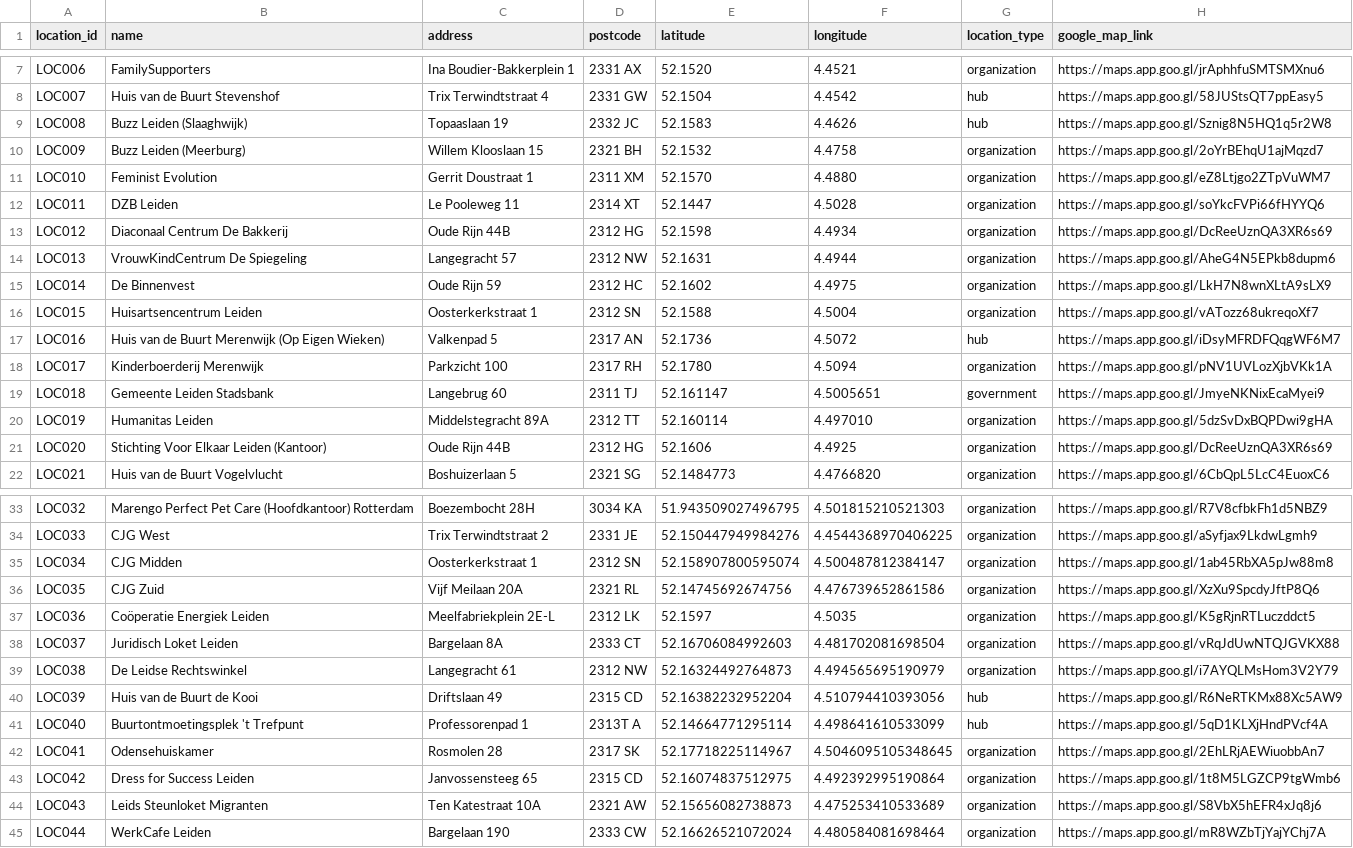
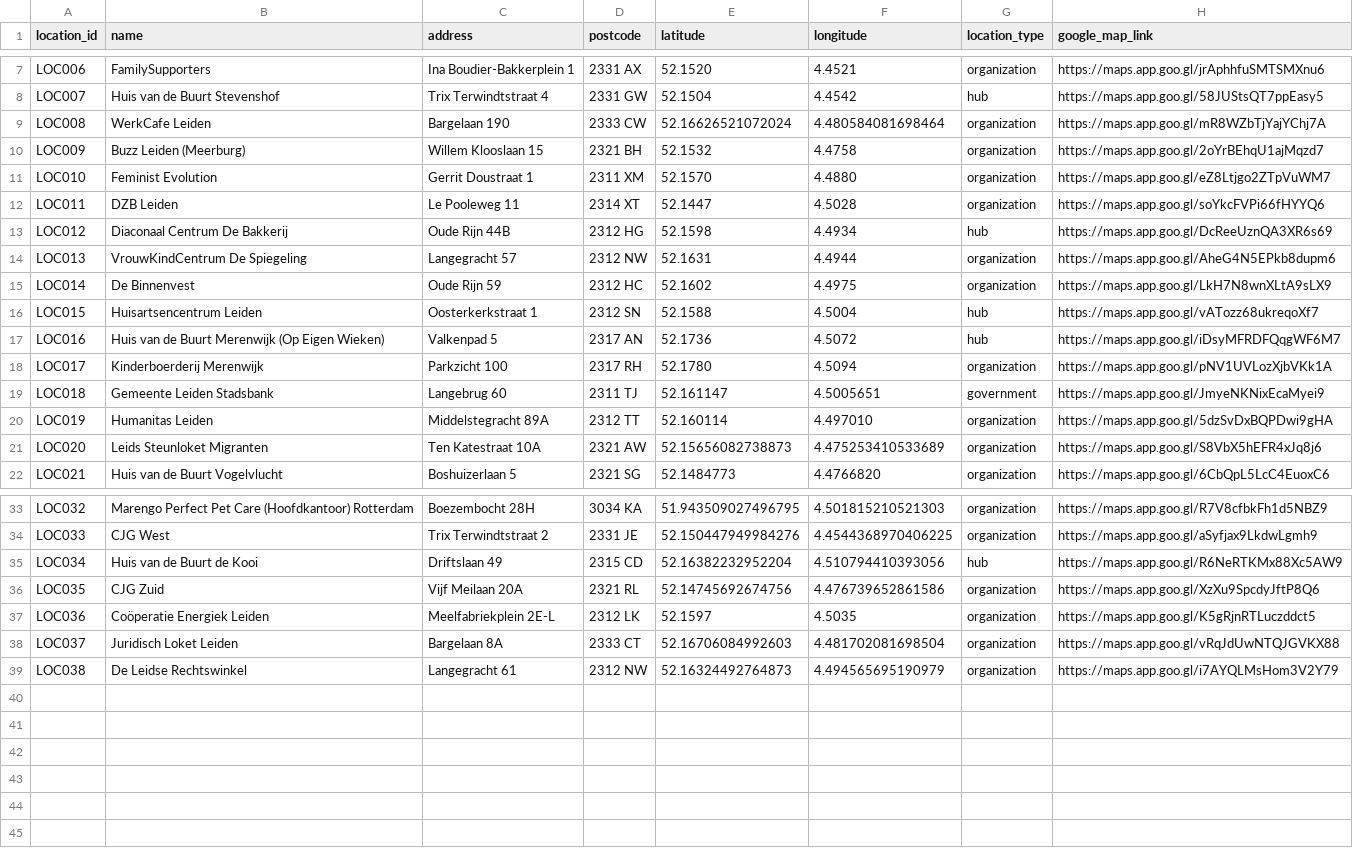
Before and after one commit to tanisha-s-p/social_services_map_leiden, a CSV file: public/locations.csv, drawn as a sheet; only a part is shown, gaps mark what is left out; the diff covers the shown part only.

Commit message:
fixed the multiple locations issue, edited list and renumbered accordingly in services.csv

```diff
--- a/public/locations.csv
+++ b/public/locations.csv
@@ -8,3 +8,3 @@ LOC006,FamilySupporters,Ina Boudier-Bakkerplein 1,2331 AX,52.1520,4.4521,organiz
 LOC007,Huis van de Buurt Stevenshof,Trix Terwindtstraat 4,2331 GW,52.1504,4.4542,hub,https://maps.app.goo.gl/58JUStsQT7ppEasy5
-LOC008,Buzz Leiden (Slaaghwijk),Topaaslaan 19,2332 JC,52.1583,4.4626,hub,https://maps.app.goo.gl/Sznig8N5HQ1q5r2W8
+LOC008,WerkCafe Leiden,Bargelaan 190,2333 CW,52.16626521072024,4.480584081698464,organization,https://maps.app.goo.gl/mR8WZbTjYajYChj7A
 LOC009,Buzz Leiden (Meerburg),Willem Klooslaan 15,2321 BH,52.1532,4.4758,organization,https://maps.app.goo.gl/2oYrBEhqU1ajMqzd7
@@ -12,6 +12,6 @@ LOC010,Feminist Evolution,Gerrit Doustraat 1,2311 XM,52.1570,4.4880,organization
 LOC011,DZB Leiden,Le Pooleweg 11,2314 XT,52.1447,4.5028,organization,https://maps.app.goo.gl/soYkcFVPi66fHYYQ6
-LOC012,Diaconaal Centrum De Bakkerij,Oude Rijn 44B,2312 HG,52.1598,4.4934,organization,https://maps.app.goo.gl/DcReeUznQA3XR6s69
+LOC012,Diaconaal Centrum De Bakkerij,Oude Rijn 44B,2312 HG,52.1598,4.4934,hub,https://maps.app.goo.gl/DcReeUznQA3XR6s69
 LOC013,VrouwKindCentrum De Spiegeling,Langegracht 57,2312 NW,52.1631,4.4944,organization,https://maps.app.goo.gl/AheG4N5EPkb8dupm6
 LOC014,De Binnenvest,Oude Rijn 59,2312 HC,52.1602,4.4975,organization,https://maps.app.goo.gl/LkH7N8wnXLtA9sLX9
-LOC015,Huisartsencentrum Leiden,Oosterkerkstraat 1,2312 SN,52.1588,4.5004,organization,https://maps.app.goo.gl/vATozz68ukreqoXf7
+LOC015,Huisartsencentrum Leiden,Oosterkerkstraat 1,2312 SN,52.1588,4.5004,hub,https://maps.app.goo.gl/vATozz68ukreqoXf7
 LOC016,Huis van de Buurt Merenwijk (Op Eigen Wieken),Valkenpad 5,2317 AN,52.1736,4.5072,hub,https://maps.app.goo.gl/iDsyMFRDFQqgWF6M7
@@ -20,3 +20,3 @@ LOC018,Gemeente Leiden Stadsbank,Langebrug 60,2311 TJ,52.161147,4.5005651,govern
 LOC019,Humanitas Leiden,Middelstegracht 89A,2312 TT,52.160114,4.497010,organization,https://maps.app.goo.gl/5dzSvDxBQPDwi9gHA
-LOC020,Stichting Voor Elkaar Leiden (Kantoor),Oude Rijn 44B,2312 HG,52.1606,4.4925,organization,https://maps.app.goo.gl/DcReeUznQA3XR6s69
+LOC020,Leids Steunloket Migranten,Ten Katestraat 10A,2321 AW,52.15656082738873,4.475253410533689,organization,https://maps.app.goo.gl/S8VbX5hEFR4xJq8j6
 LOC021,Huis van de Buurt Vogelvlucht,Boshuizerlaan 5,2321 SG,52.1484773,4.4766820,organization,https://maps.app.goo.gl/6CbQpL5LcC4EuoxC6
@@ -34,3 +34,3 @@ LOC032,Marengo Perfect Pet Care (Hoofdkantoor) Rotterdam,Boezembocht 28H,3034 KA
 LOC033,CJG West,Trix Terwindtstraat 2,2331 JE,52.150447949984276,4.4544368970406225,organization,https://maps.app.goo.gl/aSyfjax9LkdwLgmh9
-LOC034,CJG Midden,Oosterkerkstraat 1,2312 SN,52.158907800595074,4.500487812384147,organization,https://maps.app.goo.gl/1ab45RbXA5pJw88m8
+LOC034,Huis van de Buurt de Kooi,Driftslaan 49,2315 CD,52.16382232952204,4.510794410393056,hub,https://maps.app.goo.gl/R6NeRTKMx88Xc5AW9
 LOC035,CJG Zuid,Vijf Meilaan 20A,2321 RL,52.14745692674756,4.476739652861586,organization,https://maps.app.goo.gl/XzXu9SpcdyJftP8Q6
@@ -39,7 +39 @@ LOC037,Juridisch Loket Leiden,Bargelaan 8A,2333 CT,52.16706084992603,4.481702081
 LOC038,De Leidse Rechtswinkel,Langegracht 61,2312 NW,52.16324492764873,4.494565695190979,organization,https://maps.app.goo.gl/i7AYQLMsHom3V2Y79
-LOC039,Huis van de Buurt de Kooi,Driftslaan 49,2315 CD,52.16382232952204,4.510794410393056,hub,https://maps.app.goo.gl/R6NeRTKMx88Xc5AW9
-LOC040,Buurtontmoetingsplek 't Trefpunt,Professorenpad 1,2313T A,52.14664771295114,4.498641610533099,hub,https://maps.app.goo.gl/5qD1KLXjHndPVcf4A
-LOC041,Odensehuiskamer,Rosmolen 28,2317 SK,52.17718225114967,4.5046095105348645,organization,https://maps.app.goo.gl/2EhLRjAEWiuobbAn7
-LOC042,Dress for Success Leiden,Janvossensteeg 65,2315 CD,52.16074837512975,4.492392995190864,organization,https://maps.app.goo.gl/1t8M5LGZCP9tgWmb6
-LOC043,Leids Steunloket Migranten,Ten Katestraat 10A,2321 AW,52.15656082738873,4.475253410533689,organization,https://maps.app.goo.gl/S8VbX5hEFR4xJq8j6
-LOC044,WerkCafe Leiden,Bargelaan 190,2333 CW,52.16626521072024,4.480584081698464,organization,https://maps.app.goo.gl/mR8WZbTjYajYChj7A
```
Also changed, not shown: 6 edited cells elsewhere in this file, public/services.csv.
